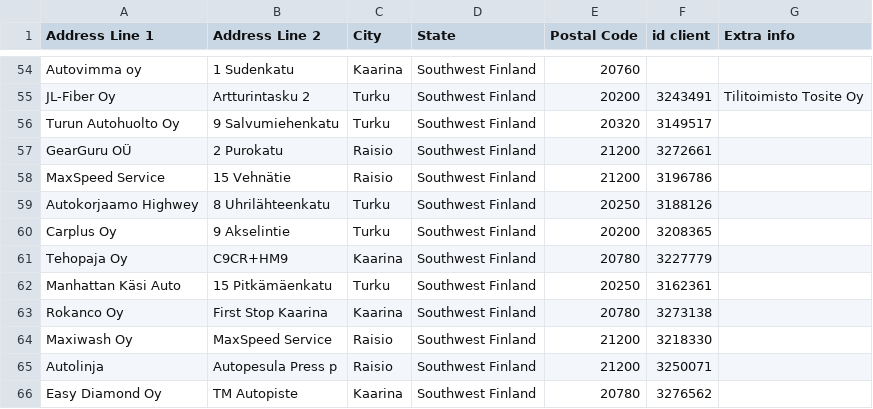
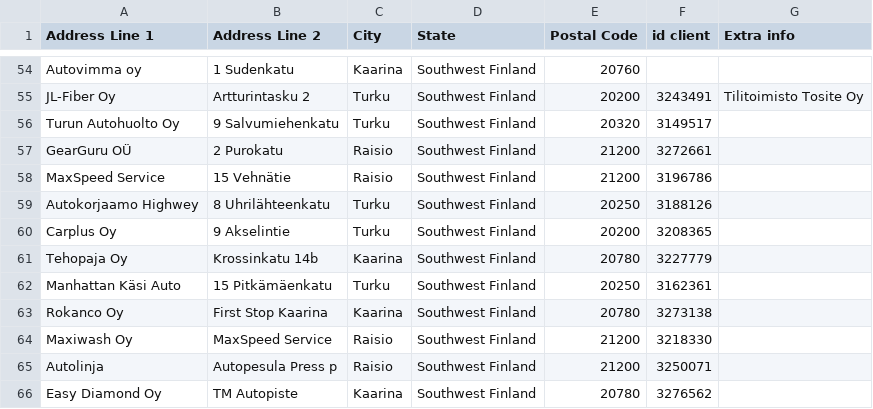
Before and after one commit to srgjj73/srgjj73-route_generator_data, a CSV file: refs/FI16_route_stops.csv, drawn as a sheet; only a part is shown, gaps mark what is left out.

Commit message:
save: FI16_route_stops.csv

```diff
--- a/refs/FI16_route_stops.csv
+++ b/refs/FI16_route_stops.csv
@@ -60,3 +60,3 @@ Autokorjaamo Highwey,8 Uhrilähteenkatu,Turku,Southwest Finland,20250,3188126,
 Carplus Oy,9 Akselintie,Turku,Southwest Finland,20200,3208365,
-Tehopaja Oy,C9CR+HM9,Kaarina,Southwest Finland,20780,3227779,
+Tehopaja Oy,Krossinkatu 14b,Kaarina,Southwest Finland,20780,3227779,
 Manhattan Käsi Auto,15 Pitkämäenkatu,Turku,Southwest Finland,20250,3162361,
```
